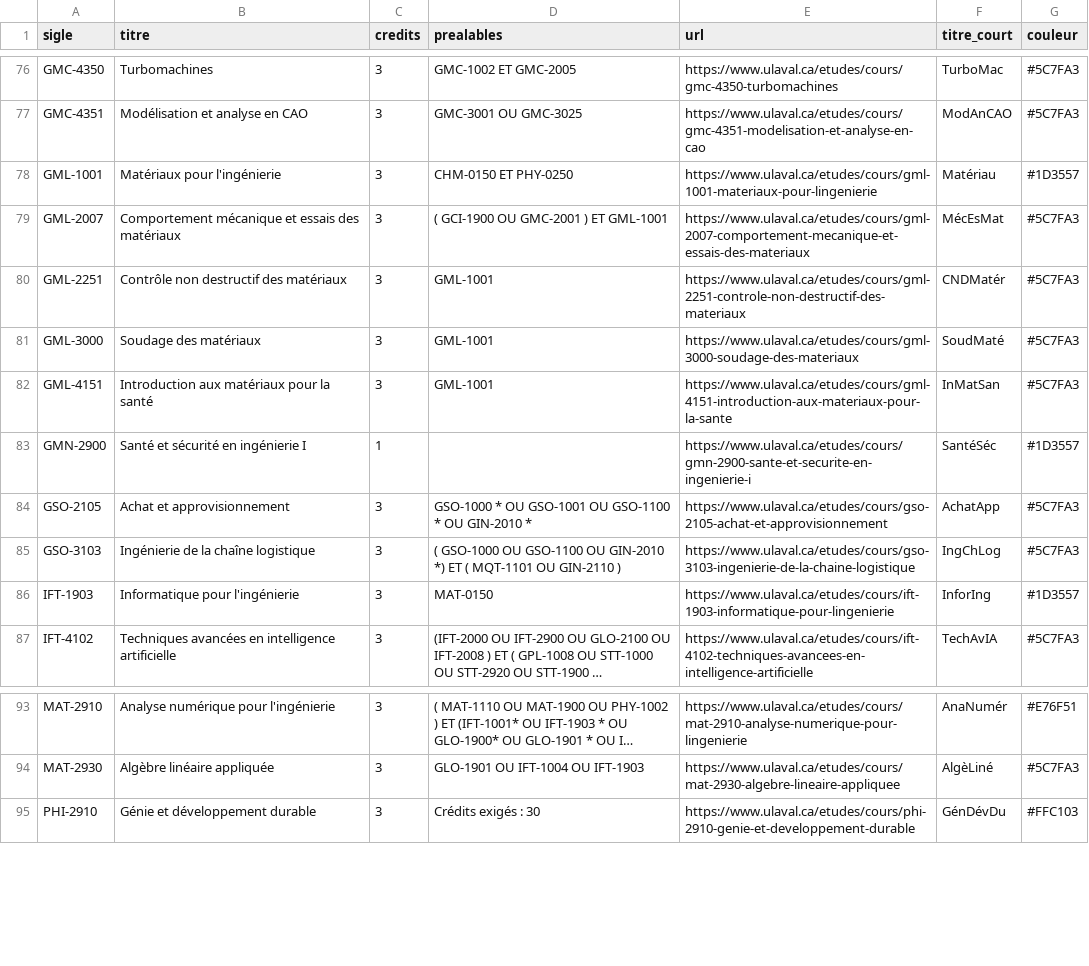
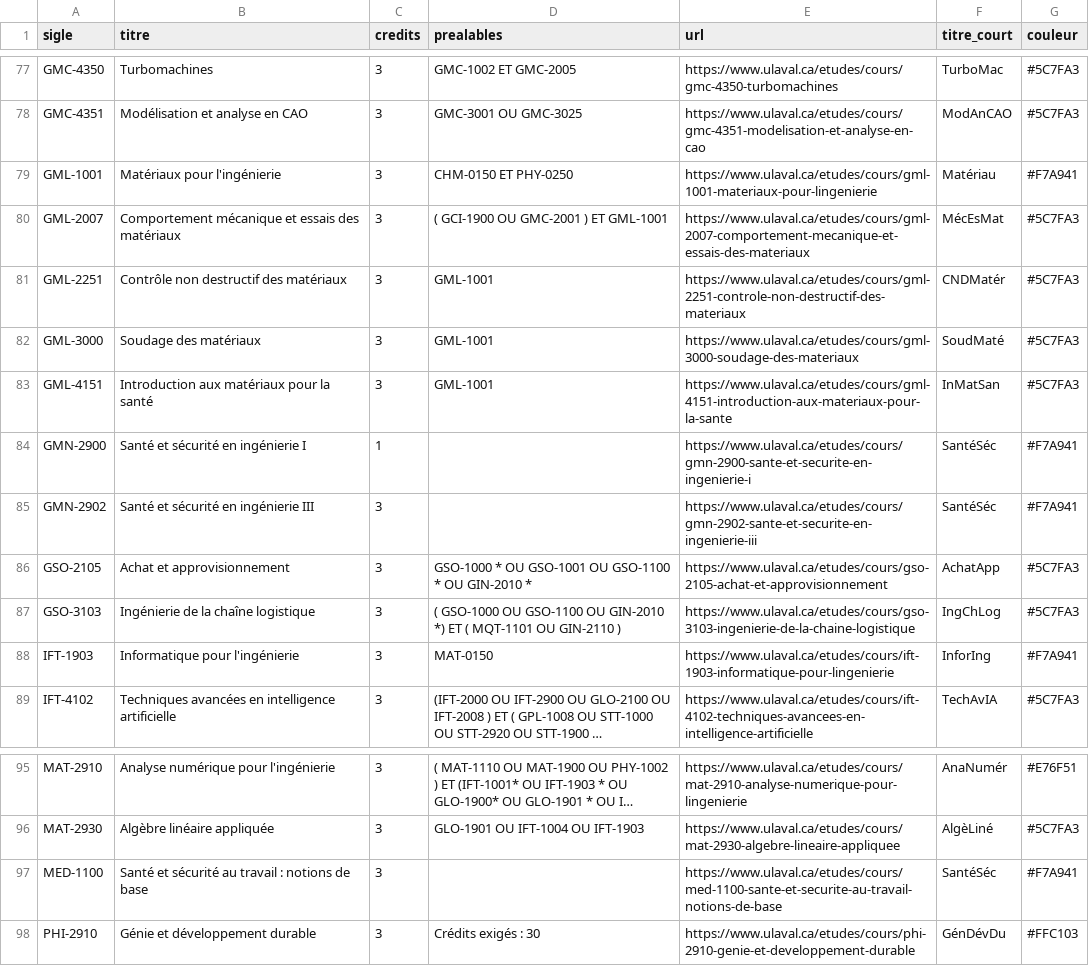
Before and after one commit to pcardou/grille-de-cheminement-interactive, a CSV file: cours.csv, drawn as a sheet; only a part is shown, gaps mark what is left out; long unchanged cells end in …; addresses are those after the commit; the diff covers the shown part only; the diff names each change by its address in the sheet, - before the commit and + after, or states it on an @@ line.

```diff
--- a/cours.csv
+++ b/cours.csv
-G79 (couleur): #1D3557
+G79 (couleur): #F7A941
-G84 (couleur): #1D3557
+G84 (couleur): #F7A941
+row 85: GMN-2902 | Santé et sécurité en ingénierie III | 3 |  | https://www.ulaval.ca/etudes/cours/gmn-2902-sante-et-securite-en-ingenierie-iii | SantéSéc | #F7A941
-G88 (couleur): #1D3557
+G88 (couleur): #F7A941
+row 97: MED-1100 | Santé et sécurité au travail : notions de base | 3 |  | https://www.ulaval.ca/etudes/cours/med-1100-sante-et-securite-au-travail-notions-de-base | SantéSéc | #F7A941
```
Also changed, not shown: 1 added row and 9 edited cells elsewhere in this file, 1 other file.
